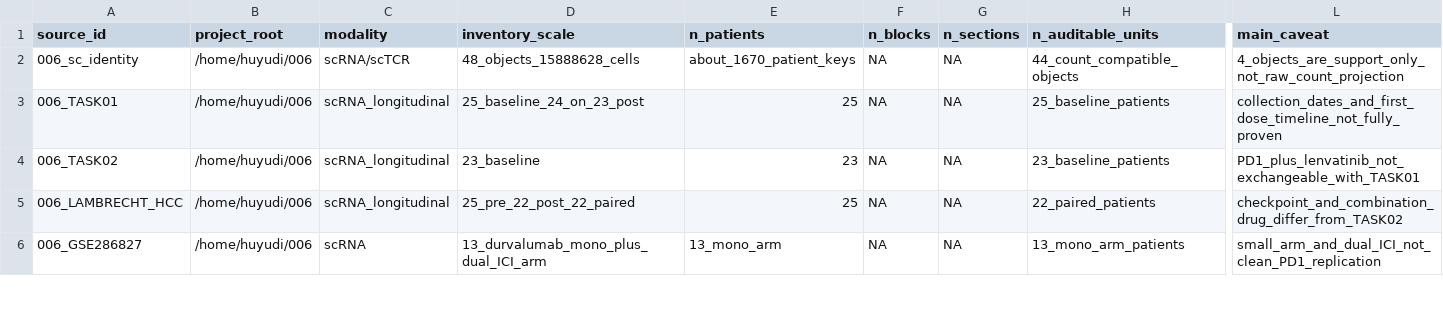
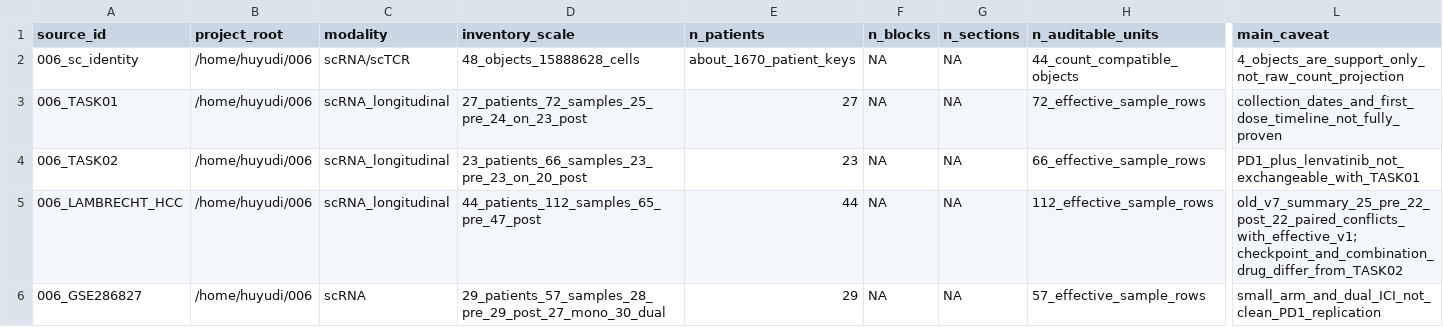
Before and after one commit to FreddieWho/006, a TSV file: config/v7/data_source_registry.tsv, drawn as a sheet; only a part is shown, gaps mark what is left out; the diff covers the shown part only; the diff names each change by its address in the sheet, - before the commit and + after, or states it on an @@ line.

Commit message:
feat: complete v7 stage1 registry audit

```diff
--- a/config/v7/data_source_registry.tsv
+++ b/config/v7/data_source_registry.tsv
-D3 (inventory_scale): 25_baseline_24_on_23_post
+D3 (inventory_scale): 27_patients_72_samples_25_pre_24_on_23_post
-E3 (n_patients): 25
+E3 (n_patients): 27
-H3 (n_auditable_units): 25_baseline_patients
+H3 (n_auditable_units): 72_effective_sample_rows
-D4 (inventory_scale): 23_baseline
+D4 (inventory_scale): 23_patients_66_samples_23_pre_23_on_20_post
-H4 (n_auditable_units): 23_baseline_patients
+H4 (n_auditable_units): 66_effective_sample_rows
-D5 (inventory_scale): 25_pre_22_post_22_paired
+D5 (inventory_scale): 44_patients_112_samples_65_pre_47_post
-E5 (n_patients): 25
+E5 (n_patients): 44
-H5 (n_auditable_units): 22_paired_patients
+H5 (n_auditable_units): 112_effective_sample_rows
-L5 (main_caveat): checkpoint_and_combination_drug_differ_from_TASK02
+L5 (main_caveat): old_v7_summary_25_pre_22_post_22_paired_conflicts_with_effective_v1; checkpoint_and_combination_drug_differ_from_TASK02
-D6 (inventory_scale): 13_durvalumab_mono_plus_dual_ICI_arm
+D6 (inventory_scale): 29_patients_57_samples_28_pre_29_post_27_mono_30_dual
-E6 (n_patients): 13_mono_arm
+E6 (n_patients): 29
-H6 (n_auditable_units): 13_mono_arm_patients
+H6 (n_auditable_units): 57_effective_sample_rows
```
Also changed, not shown: 4 added rows and 10 edited cells elsewhere in this file, 21 other files.
